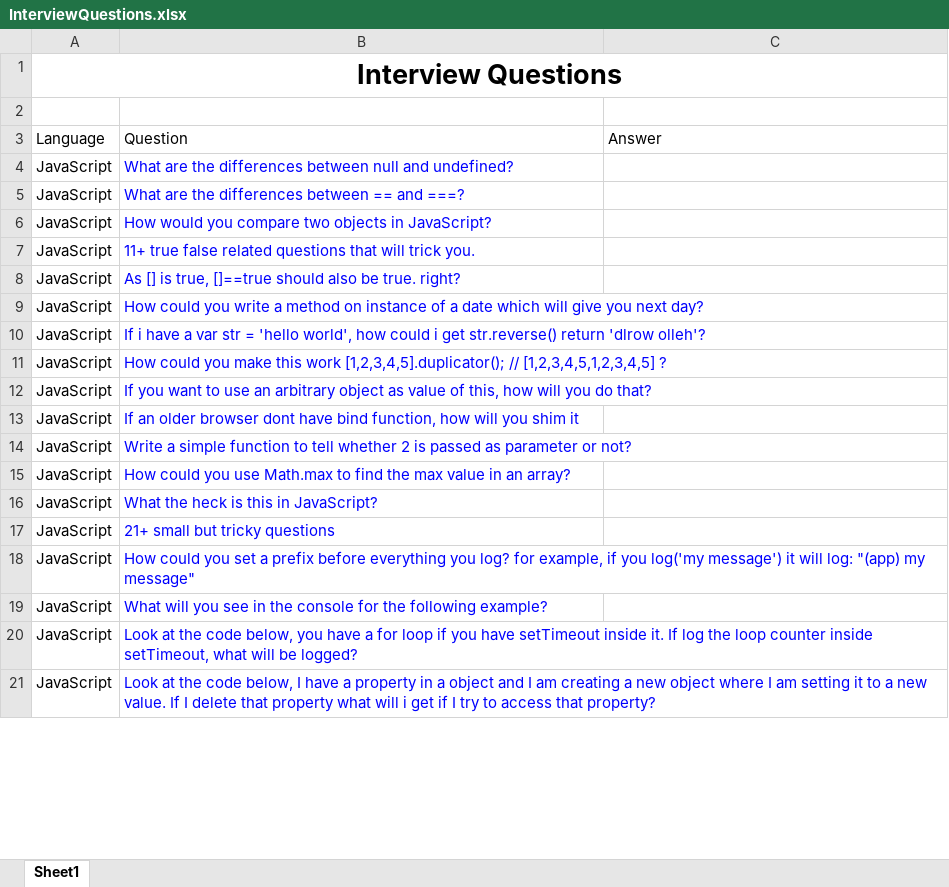
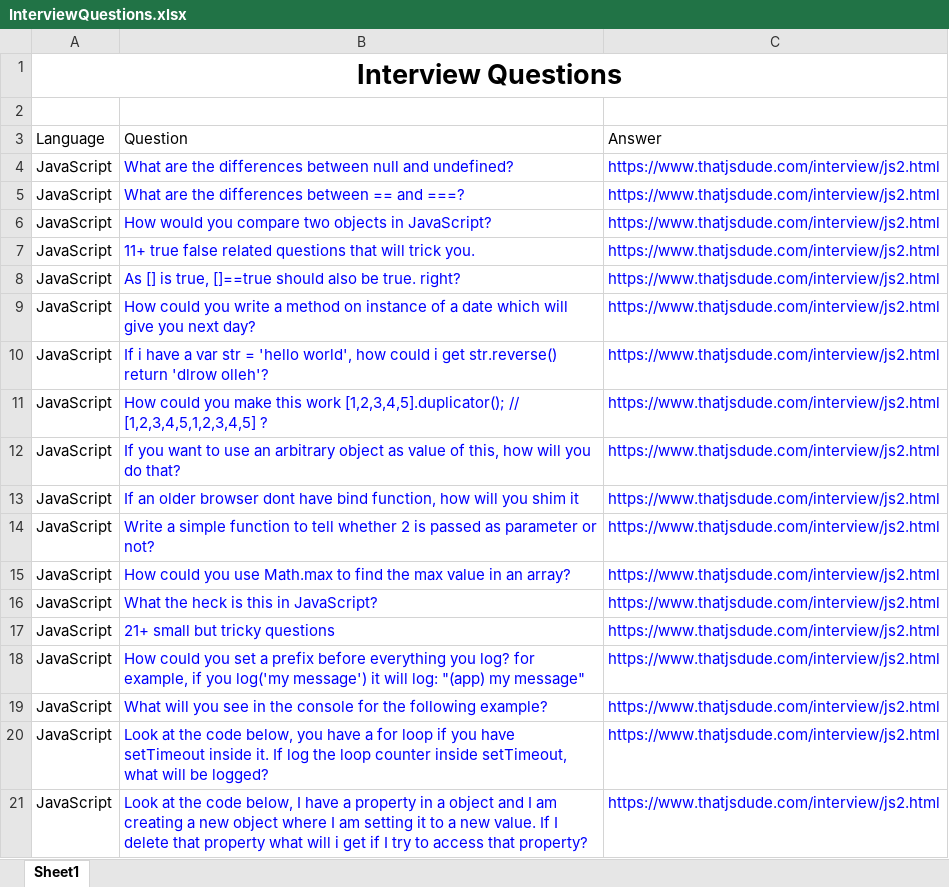
Before and after one commit to MudassarMemon/InterviewQuestionAutomatedEmail, an Excel workbook: InterviewQuestions.xlsx, sheet Sheet1, drawn as a sheet; only a part is shown; values as stored, in another font and other column widths than the file's, no borders; the diff covers the shown part only; the diff names each change by its address in the sheet, - before the commit and + after, or states it on an @@ line.

Commit message:
Update interview question bank excel sheet

```diff
--- a/InterviewQuestions.xlsx (sheet Sheet1)
+++ b/InterviewQuestions.xlsx (sheet Sheet1)
-C4:C21: (empty)
+C4:C21: https://www.thatjsdude.com/interview/js2.html
```
Also changed, not shown: other rows of this sheet, 3 other files.
